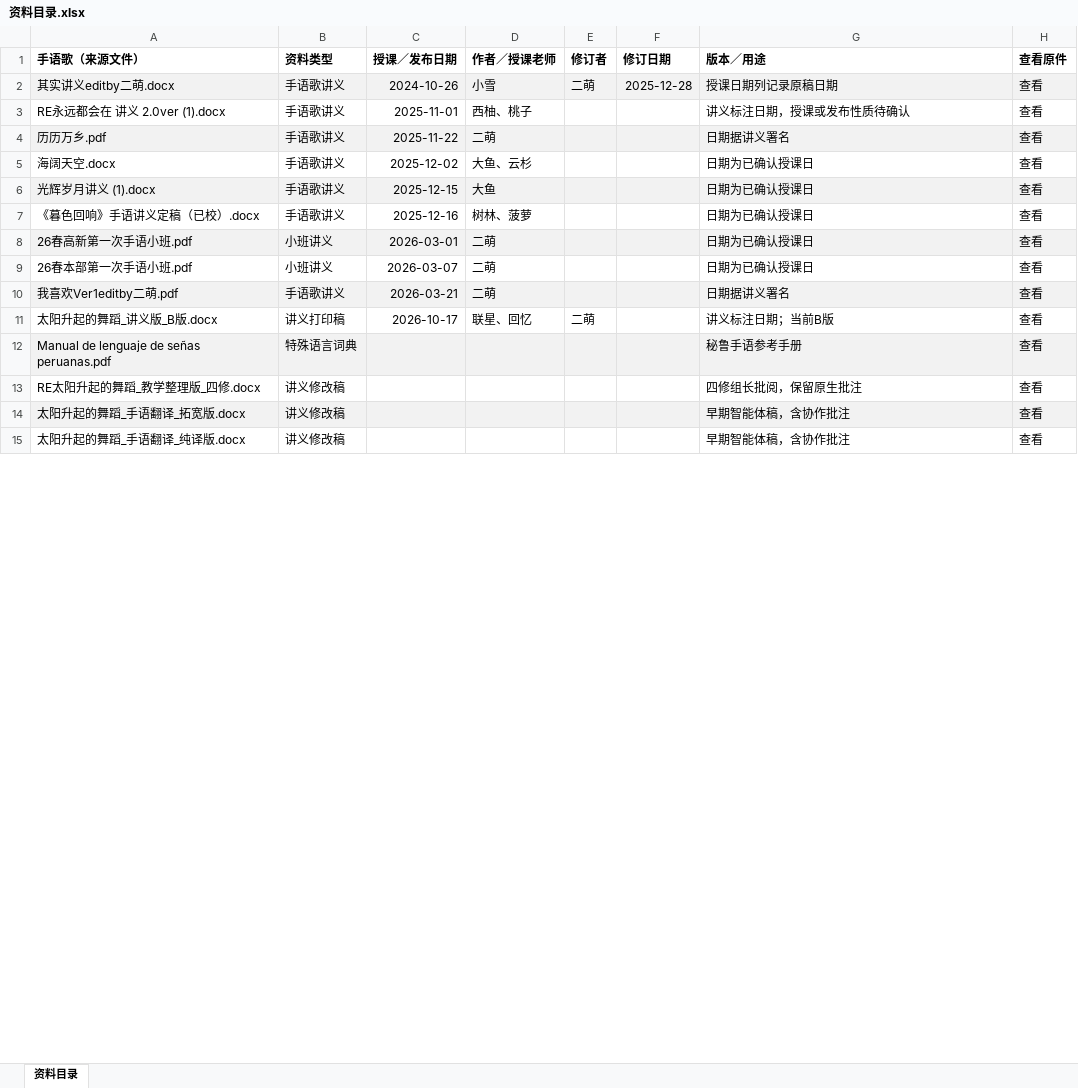
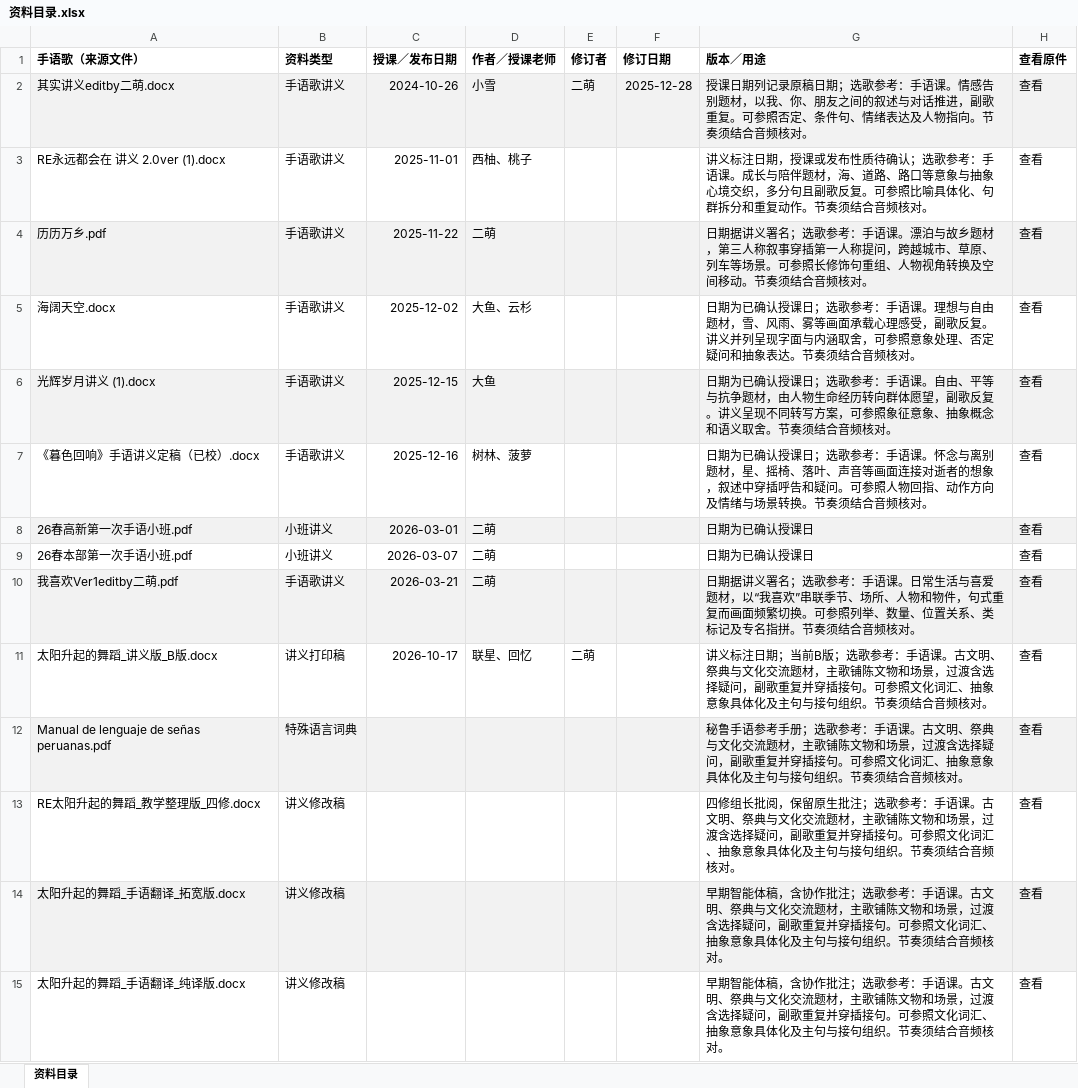
Before and after one commit to LuckytoeUSTC/sign-song-agent, an Excel workbook: 资料/资料目录.xlsx, sheet 资料目录, drawn as a sheet; only a part is shown; values as stored, in another font and other column widths than the file's, no borders; table styles not drawn; the diff covers the shown part only; the diff names each change by its address in the sheet, - before the commit and + after, or states it on an @@ line.

```diff
--- a/资料/资料目录.xlsx (sheet 资料目录)
+++ b/资料/资料目录.xlsx (sheet 资料目录)
-G2 (版本／用途): …原稿日期
+G2 (版本／用途): …原稿日期；选歌参考：手语课。情感告别题材，以我、你、朋友之间的叙述与对话推进，副歌重复。可参照否定、条件句、情绪表达及人物指向。节奏须结合音频核对。
-G3 (版本／用途): …质待确认
+G3 (版本／用途): …质待确认；选歌参考：手语课。成长与陪伴题材，海、道路、路口等意象与抽象心境交织，多分句且副歌反复。可参照比喻具体化、句群拆分和重复动作。节奏须结合音频核对。
-G4 (版本／用途): …讲义署名
+G4 (版本／用途): …讲义署名；选歌参考：手语课。漂泊与故乡题材，第三人称叙事穿插第一人称提问，跨越城市、草原、列车等场景。可参照长修饰句重组、人物视角转换及空间移动。节奏须结合音频核对。
-G5 (版本／用途): …认授课日
+G5 (版本／用途): …认授课日；选歌参考：手语课。理想与自由题材，雪、风雨、雾等画面承载心理感受，副歌反复。讲义并列呈现字面与内涵取舍，可参照意象处理、否定疑问和抽象表达。节奏须结合音频核对。
-G6 (版本／用途): …认授课日
+G6 (版本／用途): …认授课日；选歌参考：手语课。自由、平等与抗争题材，由人物生命经历转向群体愿望，副歌反复。讲义呈现不同转写方案，可参照象征意象、抽象概念和语义取舍。节奏须结合音频核对。
-G7 (版本／用途): …认授课日
+G7 (版本／用途): …认授课日；选歌参考：手语课。怀念与离别题材，星、摇椅、落叶、声音等画面连接对逝者的想象，叙述中穿插呼告和疑问。可参照人物回指、动作方向及情绪与场景转换。节奏须结合音频核对。
-G10 (版本／用途): …讲义署名
+G10 (版本／用途): …讲义署名；选歌参考：手语课。日常生活与喜爱题材，以“我喜欢”串联季节、场所、人物和物件，句式重复而画面频繁切换。可参照列举、数量、位置关系、类标记及专名指拼。节奏须结合音频核对。
-G11 (版本／用途): …当前B版
+G11 (版本／用途): …当前B版；选歌参考：手语课。古文明、祭典与文化交流题材，主歌铺陈文物和场景，过渡含选择疑问，副歌重复并穿插接句。可参照文化词汇、抽象意象具体化及主句与接句组织。节奏须结合音频核对。
-G12 (版本／用途): …参考手册
+G12 (版本／用途): …参考手册；选歌参考：手语课。古文明、祭典与文化交流题材，主歌铺陈文物和场景，过渡含选择疑问，副歌重复并穿插接句。可参照文化词汇、抽象意象具体化及主句与接句组织。节奏须结合音频核对。
-G13 (版本／用途): …原生批注
+G13 (版本／用途): …原生批注；选歌参考：手语课。古文明、祭典与文化交流题材，主歌铺陈文物和场景，过渡含选择疑问，副歌重复并穿插接句。可参照文化词汇、抽象意象具体化及主句与接句组织。节奏须结合音频核对。
-G14:G15 (版本／用途): …协作批注
+G14:G15 (版本／用途): …协作批注；选歌参考：手语课。古文明、祭典与文化交流题材，主歌铺陈文物和场景，过渡含选择疑问，副歌重复并穿插接句。可参照文化词汇、抽象意象具体化及主句与接句组织。节奏须结合音频核对。
```
Also changed, not shown: 17 edited cells elsewhere in this sheet, 2 other files.
